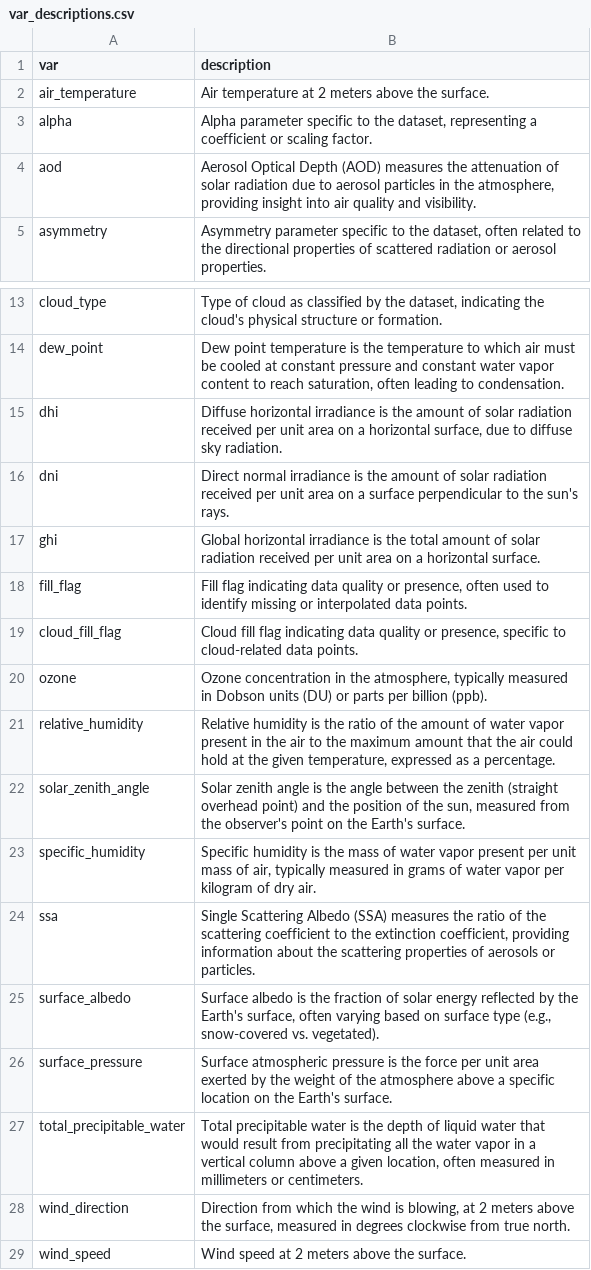
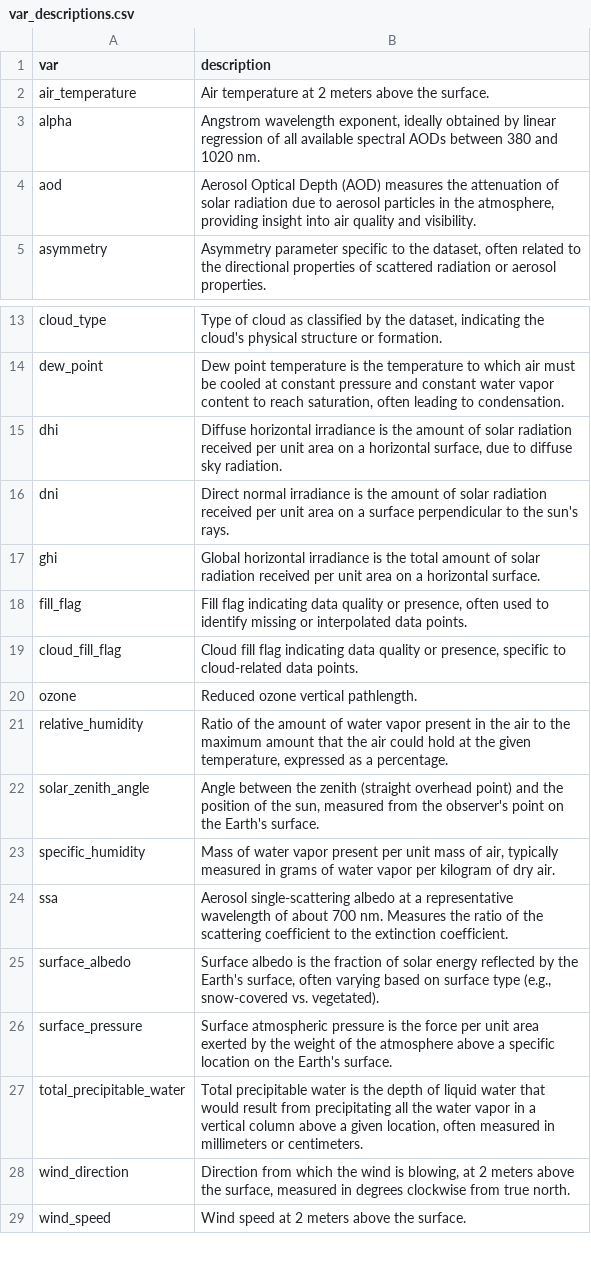
Before and after one commit to NREL/nsrdb, a CSV file: nsrdb/config/var_descriptions.csv, drawn as a sheet; only a part is shown, gaps mark what is left out.

```diff
--- a/nsrdb/config/var_descriptions.csv
+++ b/nsrdb/config/var_descriptions.csv
@@ -2,3 +2,3 @@
 air_temperature,"Air temperature at 2 meters above the surface."
-alpha,"Alpha parameter specific to the dataset, representing a coefficient or scaling factor."
+alpha,"Angstrom wavelength exponent, ideally obtained by linear regression of all available spectral AODs between 380 and 1020 nm."
 aod,"Aerosol Optical Depth (AOD) measures the attenuation of solar radiation due to aerosol particles in the atmosphere, providing insight into air quality and visibility."
@@ -19,7 +19,7 @@ fill_flag,"Fill flag indicating data quality or presence, often used to identify
 cloud_fill_flag,"Cloud fill flag indicating data quality or presence, specific to cloud-related data points."
-ozone,"Ozone concentration in the atmosphere, typically measured in Dobson units (DU) or parts per billion (ppb)."
-relative_humidity,"Relative humidity is the ratio of the amount of water vapor present in the air to the maximum amount that the air could hold at the given temperature, expressed as a percentage."
-solar_zenith_angle,"Solar zenith angle is the angle between the zenith (straight overhead point) and the position of the sun, measured from the observer's point on the Earth's surface."
-specific_humidity,"Specific humidity is the mass of water vapor present per unit mass of air, typically measured in grams of water vapor per kilogram of dry air."
-ssa,"Single Scattering Albedo (SSA) measures the ratio of the scattering coefficient to the extinction coefficient, providing information about the scattering properties of aerosols or particles."
+ozone,"Reduced ozone vertical pathlength."
+relative_humidity,"Ratio of the amount of water vapor present in the air to the maximum amount that the air could hold at the given temperature, expressed as a percentage."
+solar_zenith_angle,"Angle between the zenith (straight overhead point) and the position of the sun, measured from the observer's point on the Earth's surface."
+specific_humidity,"Mass of water vapor present per unit mass of air, typically measured in grams of water vapor per kilogram of dry air."
+ssa,"Aerosol single-scattering albedo at a representative wavelength of about 700 nm. Measures the ratio of the scattering coefficient to the extinction coefficient."
 surface_albedo,"Surface albedo is the fraction of solar energy reflected by the Earth's surface, often varying based on surface type (e.g., snow-covered vs. vegetated)."
```
Also changed, not shown: 9 other files.
